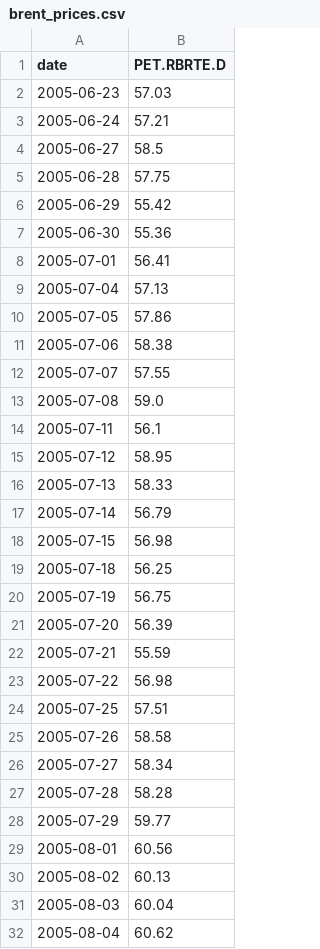
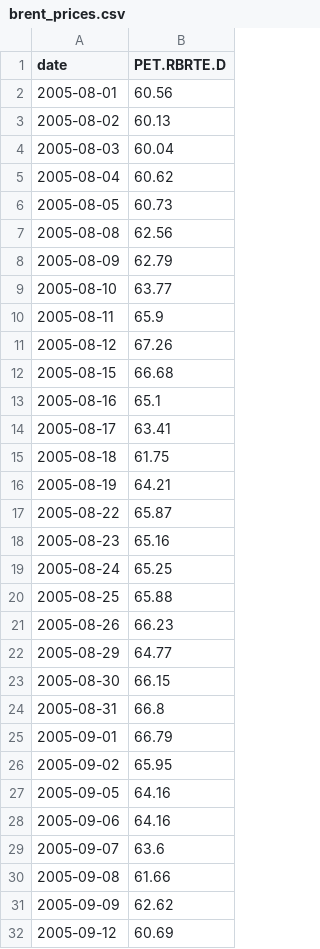
Before and after one commit to Raiv300/Brent-WTI-Oil-Mean-Reversion-Strategy, a CSV file: data/raw/brent_prices.csv, drawn as a sheet; only a part is shown; the shorter side is filled out with more unchanged rows; the diff covers the shown part only.

```diff
--- a/data/raw/brent_prices.csv
+++ b/data/raw/brent_prices.csv
@@ -1,29 +1,2 @@
 date,PET.RBRTE.D
-2005-06-23,57.03
-2005-06-24,57.21
-2005-06-27,58.5
-2005-06-28,57.75
-2005-06-29,55.42
-2005-06-30,55.36
-2005-07-01,56.41
-2005-07-04,57.13
-2005-07-05,57.86
-2005-07-06,58.38
-2005-07-07,57.55
-2005-07-08,59.0
-2005-07-11,56.1
-2005-07-12,58.95
-2005-07-13,58.33
-2005-07-14,56.79
-2005-07-15,56.98
-2005-07-18,56.25
-2005-07-19,56.75
-2005-07-20,56.39
-2005-07-21,55.59
-2005-07-22,56.98
-2005-07-25,57.51
-2005-07-26,58.58
-2005-07-27,58.34
-2005-07-28,58.28
-2005-07-29,59.77
 2005-08-01,60.56
```
Also changed, not shown: 27 added rows elsewhere in this file, data/raw/wti_prices.csv, 6 other files.
